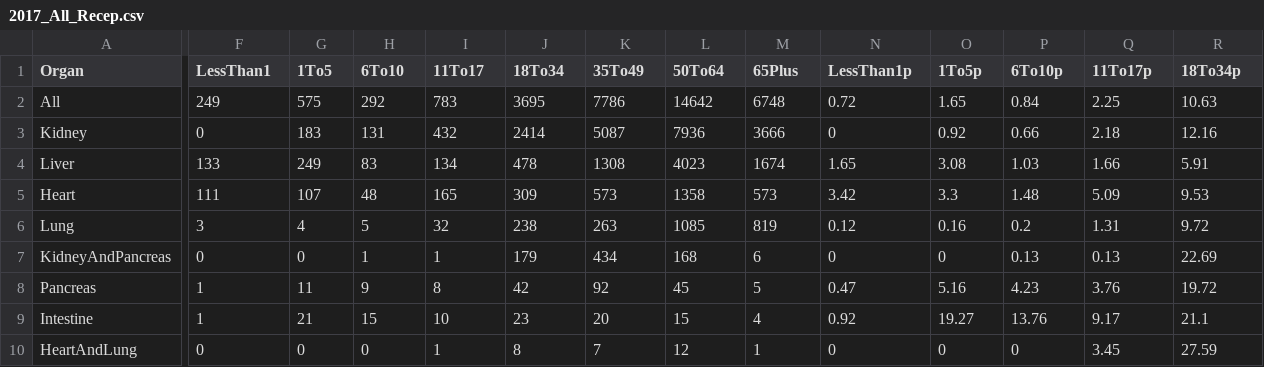
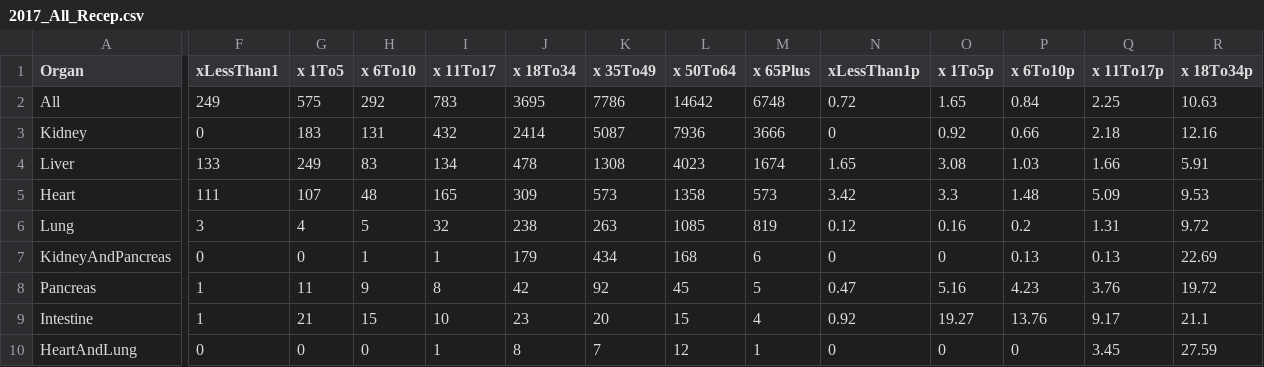
Before and after one commit to pacunningham821/Organs, a CSV file: 2017_All_Recep.csv, drawn as a sheet; only a part is shown, gaps mark what is left out; the diff covers the shown part only; the diff names each change by its address in the sheet, - before the commit and + after, or states it on an @@ line.

Commit message:
for real fixed column names

```diff
--- a/2017_All_Recep.csv
+++ b/2017_All_Recep.csv
-F1: LessThan1
+F1: xLessThan1
-G1: 1To5
+G1: x 1To5
-H1: 6To10
+H1: x 6To10
-I1: 11To17
+I1: x 11To17
-J1: 18To34
+J1: x 18To34
-K1: 35To49
+K1: x 35To49
-L1: 50To64
+L1: x 50To64
-M1: 65Plus
+M1: x 65Plus
-N1: LessThan1p
+N1: xLessThan1p
-O1: 1To5p
+O1: x 1To5p
-P1: 6To10p
+P1: x 6To10p
-Q1: 11To17p
+Q1: x 11To17p
-R1: 18To34p
+R1: x 18To34p
```
Also changed, not shown: 3 edited cells elsewhere in this file.
